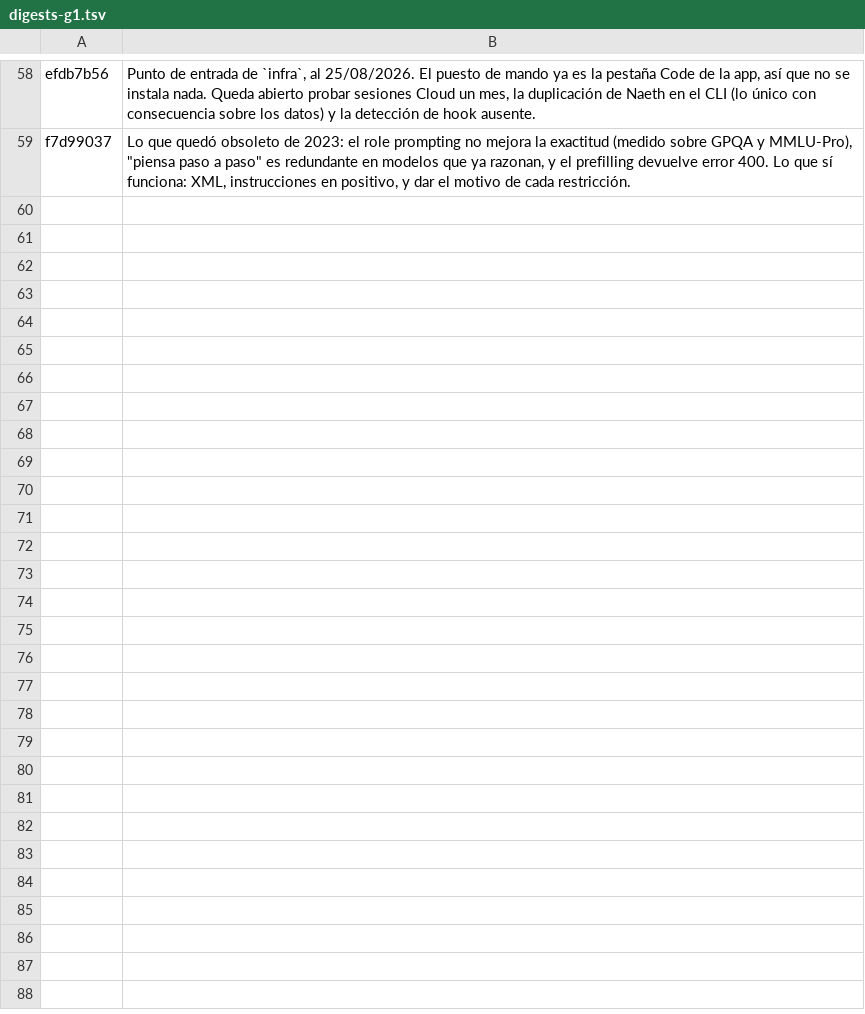
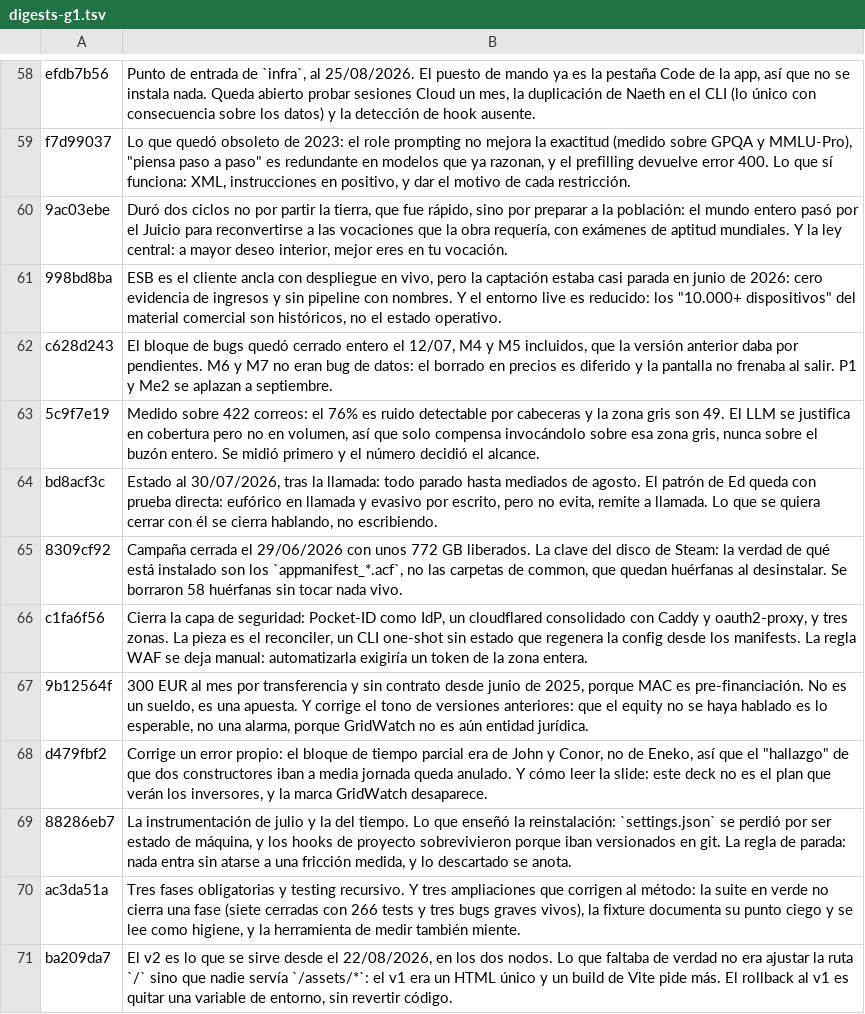
Before and after one commit to Enraxk/naeth, a TSV file: docs/plan/digests-g1.tsv, drawn as a sheet; only a part is shown, gaps mark what is left out.

Commit message:
Quinta tanda: 84 de 477, y arranca el registro de notas caducadas
G1 va por 75 de 97. Y el backfill destapa un segundo producto que no estaba
previsto: notas VIGENTES que describen un estado ya superado. Salen solas,
porque escribir un digest obliga a leer la nota entera.

Van tres en notas-a-revisar.md: el visor v1 descrito como el estado actual, ESB
como cliente ancla cuando GridWatch desaparece como marca, y un follow-up cuyo
horizonte era mediados de agosto. Ninguna se toca sin decisión: retirarlas es
escritura de conocimiento, no metadato. Lo que sí se hace es datar su digest de
forma explícita, para que no engañen desde la búsqueda mientras esperan.

```diff
--- a/docs/plan/digests-g1.tsv
+++ b/docs/plan/digests-g1.tsv
@@ -59 +59,13 @@ efdb7b56	Punto de entrada de `infra`, al 25/08/2026. El puesto de mando ya es la
 f7d99037	Lo que quedó obsoleto de 2023: el role prompting no mejora la exactitud (medido sobre GPQA y MMLU-Pro), "piensa paso a paso" es redundante en modelos que ya razonan, y el prefilling devuelve error 400. Lo que sí funciona: XML, instrucciones en positivo, y dar el motivo de cada restricción.
+9ac03ebe	Duró dos ciclos no por partir la tierra, que fue rápido, sino por preparar a la población: el mundo entero pasó por el Juicio para reconvertirse a las vocaciones que la obra requería, con exámenes de aptitud mundiales. Y la ley central: a mayor deseo interior, mejor eres en tu vocación.
+998bd8ba	ESB es el cliente ancla con despliegue en vivo, pero la captación estaba casi parada en junio de 2026: cero evidencia de ingresos y sin pipeline con nombres. Y el entorno live es reducido: los "10.000+ dispositivos" del material comercial son históricos, no el estado operativo.
+c628d243	El bloque de bugs quedó cerrado entero el 12/07, M4 y M5 incluidos, que la versión anterior daba por pendientes. M6 y M7 no eran bug de datos: el borrado en precios es diferido y la pantalla no frenaba al salir. P1 y Me2 se aplazan a septiembre.
+5c9f7e19	Medido sobre 422 correos: el 76% es ruido detectable por cabeceras y la zona gris son 49. El LLM se justifica en cobertura pero no en volumen, así que solo compensa invocándolo sobre esa zona gris, nunca sobre el buzón entero. Se midió primero y el número decidió el alcance.
+bd8acf3c	Estado al 30/07/2026, tras la llamada: todo parado hasta mediados de agosto. El patrón de Ed queda con prueba directa: eufórico en llamada y evasivo por escrito, pero no evita, remite a llamada. Lo que se quiera cerrar con él se cierra hablando, no escribiendo.
+8309cf92	Campaña cerrada el 29/06/2026 con unos 772 GB liberados. La clave del disco de Steam: la verdad de qué está instalado son los `appmanifest_*.acf`, no las carpetas de common, que quedan huérfanas al desinstalar. Se borraron 58 huérfanas sin tocar nada vivo.
+c1fa6f56	Cierra la capa de seguridad: Pocket-ID como IdP, un cloudflared consolidado con Caddy y oauth2-proxy, y tres zonas. La pieza es el reconciler, un CLI one-shot sin estado que regenera la config desde los manifests. La regla WAF se deja manual: automatizarla exigiría un token de la zona entera.
+9b12564f	300 EUR al mes por transferencia y sin contrato desde junio de 2025, porque MAC es pre-financiación. No es un sueldo, es una apuesta. Y corrige el tono de versiones anteriores: que el equity no se haya hablado es lo esperable, no una alarma, porque GridWatch no es aún entidad jurídica.
+d479fbf2	Corrige un error propio: el bloque de tiempo parcial era de John y Conor, no de Eneko, así que el "hallazgo" de que dos constructores iban a media jornada queda anulado. Y cómo leer la slide: este deck no es el plan que verán los inversores, y la marca GridWatch desaparece.
+88286eb7	La instrumentación de julio y la del tiempo. Lo que enseñó la reinstalación: `settings.json` se perdió por ser estado de máquina, y los hooks de proyecto sobrevivieron porque iban versionados en git. La regla de parada: nada entra sin atarse a una fricción medida, y lo descartado se anota.
+ac3da51a	Tres fases obligatorias y testing recursivo. Y tres ampliaciones que corrigen al método: la suite en verde no cierra una fase (siete cerradas con 266 tests y tres bugs graves vivos), la fixture documenta su punto ciego y se lee como higiene, y la herramienta de medir también miente.
+ba209da7	El v2 es lo que se sirve desde el 22/08/2026, en los dos nodos. Lo que faltaba de verdad no era ajustar la ruta `/` sino que nadie servía `/assets/*`: el v1 era un HTML único y un build de Vite pide más. El rollback al v1 es quitar una variable de entorno, sin revertir código.
```
Also changed, not shown: 2 other files.
